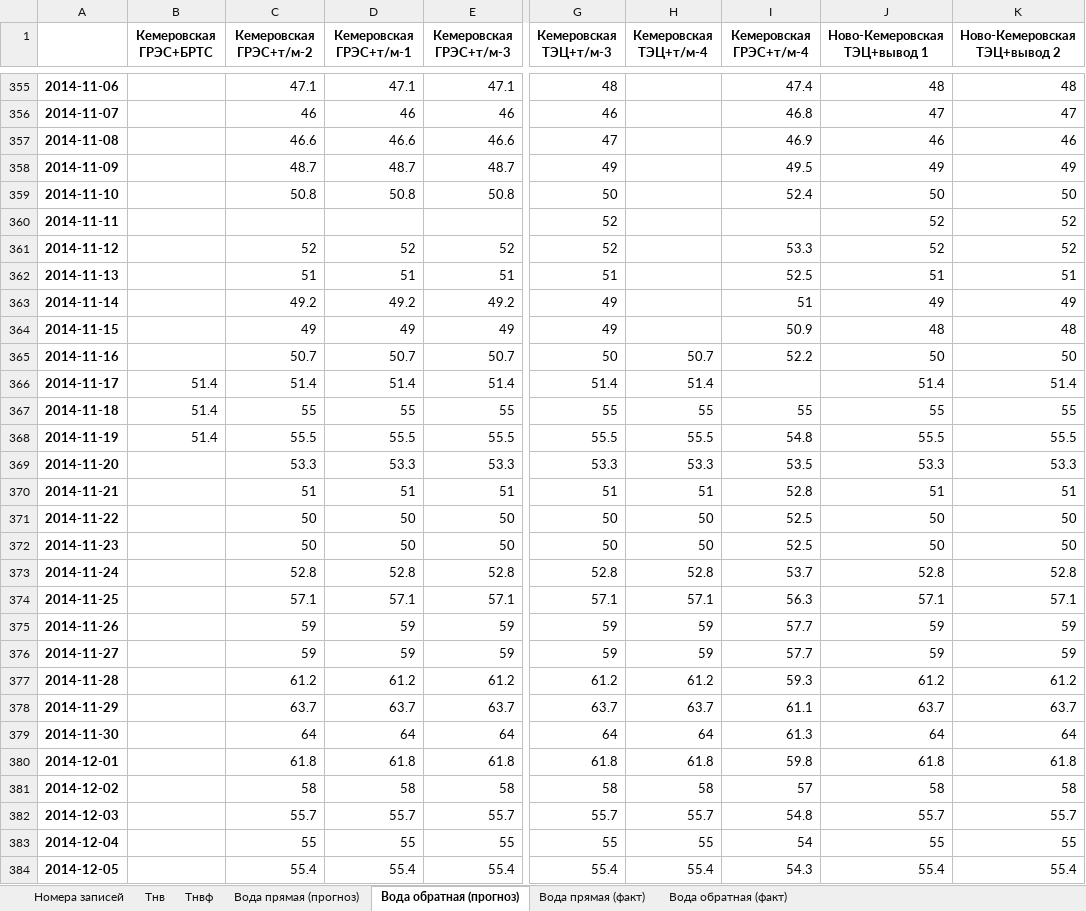
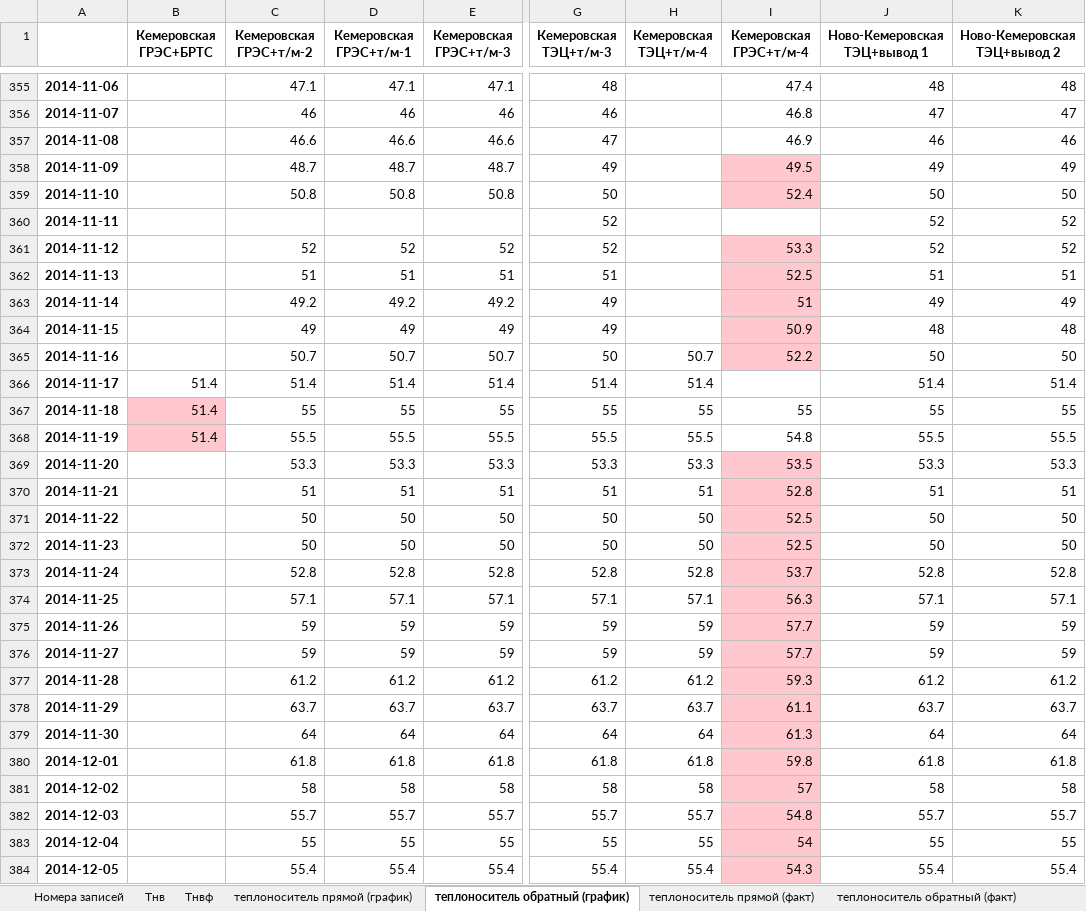
Before and after one commit to FrostEasy54/telemetry-analysis, an Excel workbook: output.xlsx, sheet теплоноситель обратный (график), drawn as a sheet; only a part is shown, gaps mark what is left out; values as stored, in another font and other column widths than the file's, no borders; the diff covers the shown part only; the diff names each change by its address in the sheet, - before the commit and + after, or states it on an @@ line.

```diff
--- a/output.xlsx (sheet теплоноситель обратный (график))
+++ b/output.xlsx (sheet теплоноситель обратный (график))
-sheet tab: Вода прямая (прогноз)
+sheet tab: теплоноситель прямой (график)
-sheet tab: Вода обратная (прогноз)
+sheet tab: теплоноситель обратный (график)
-sheet tab: Вода прямая (факт)
+sheet tab: теплоноситель прямой (факт)
-sheet tab: Вода обратная (факт)
+sheet tab: теплоноситель обратный (факт)
-I358:I359 fill: none
+I358:I359 fill: #FFC7CE
-I361:I365 fill: none
+I361:I365 fill: #FFC7CE
-B367:B368 fill: none
+B367:B368 fill: #FFC7CE
-I369:I384 fill: none
+I369:I384 fill: #FFC7CE
```
Also changed, not shown: cell formats elsewhere in this sheet, sheet теплоноситель прямой (факт), sheet теплоноситель прямой (график), sheet теплоноситель обратный (факт), sheet Тнв, other sheet tabs, 9 other files.
